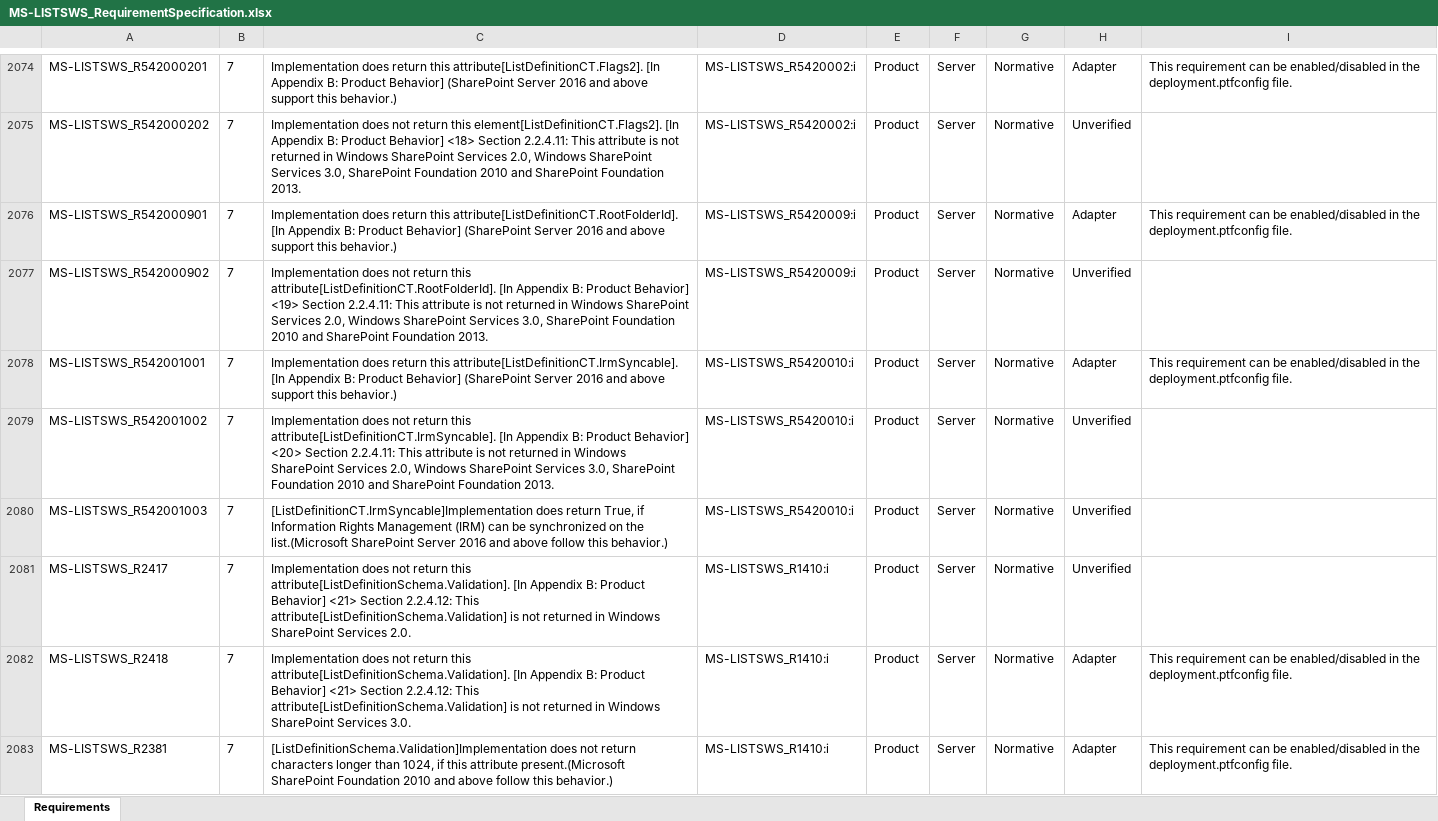
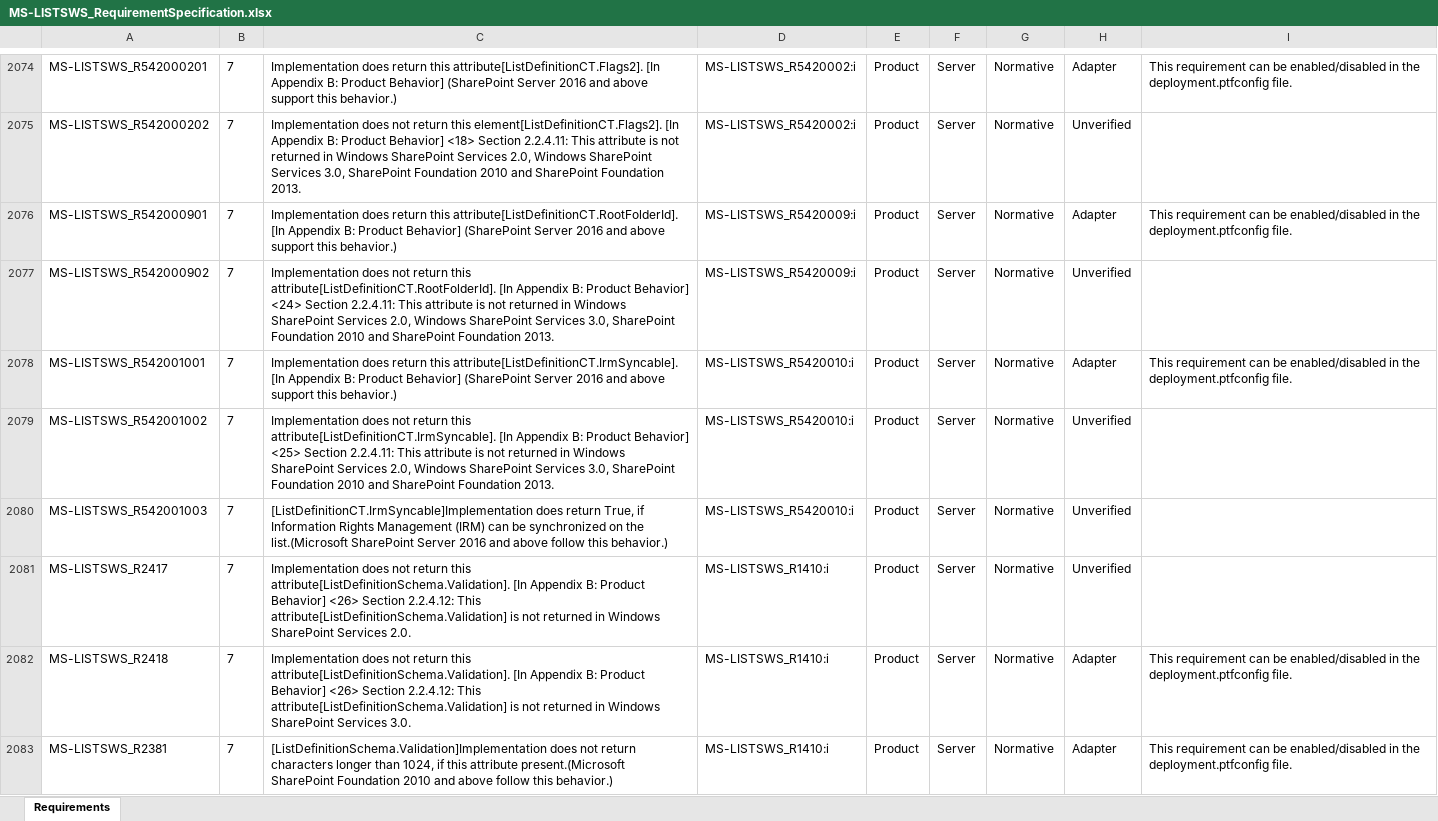
Before and after one commit to OfficeDev/Interop-TestSuites, an Excel workbook: SharePoint/Docs/MS-LISTSWS/MS-LISTSWS_RequirementSpecification.xlsx, sheet Requirements, drawn as a sheet; only a part is shown, gaps mark what is left out; values as stored, in another font and other column widths than the file's, no borders; conditional formats and table styles not drawn; the diff covers the shown part only; the diff names each change by its address in the sheet, - before the commit and + after, or states it on an @@ line.

```diff
--- a/SharePoint/Docs/MS-LISTSWS/MS-LISTSWS_RequirementSpecification.xlsx (sheet Requirements)
+++ b/SharePoint/Docs/MS-LISTSWS/MS-LISTSWS_RequirementSpecification.xlsx (sheet Requirements)
-C2077: …Product Behavior] <19> Section 2.2.4.11:…
+C2077: …Product Behavior] <24> Section 2.2.4.11:…
-C2079: …Product Behavior] <20> Section 2.2.4.11:…
+C2079: …Product Behavior] <25> Section 2.2.4.11:…
-C2081: …Product Behavior] <21> Section 2.2.4.12:…
+C2081: …Product Behavior] <26> Section 2.2.4.12:…
-C2082: …Product Behavior] <21> Section 2.2.4.12:…
+C2082: …Product Behavior] <26> Section 2.2.4.12:…
```
Also changed, not shown: 206 edited cells elsewhere in this sheet, 20 other files.
